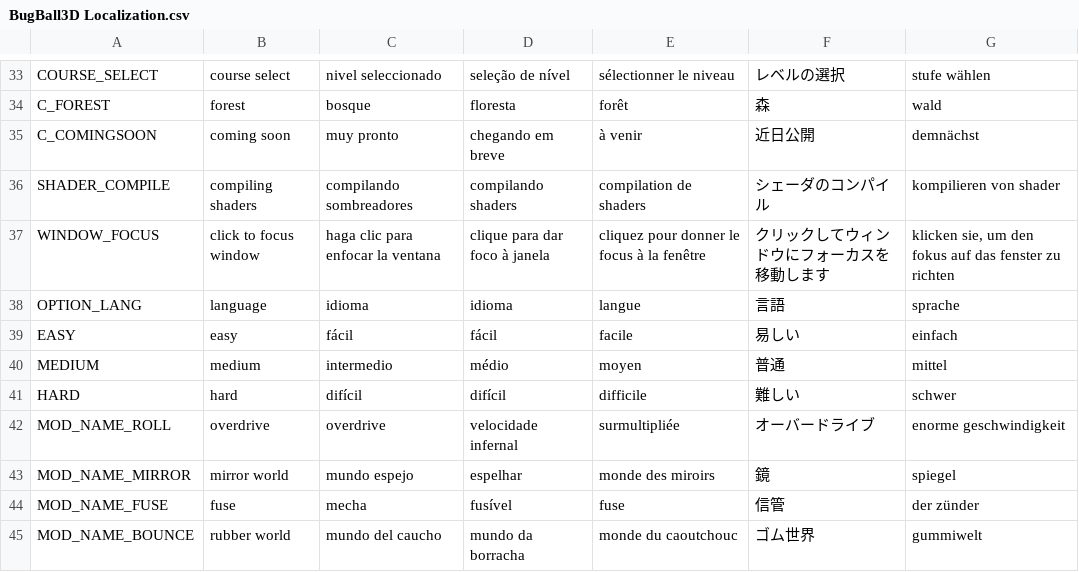
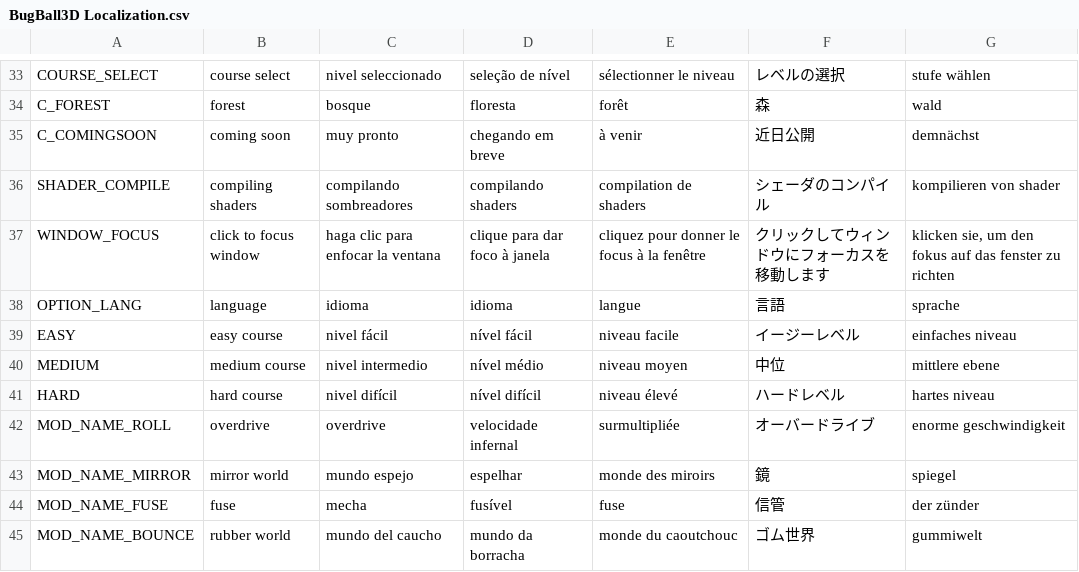
Before and after one commit to kaiakairos/bugball3D, a CSV file: alphabets/translations/BugBall3D Localization.csv, drawn as a sheet; only a part is shown, gaps mark what is left out.

```diff
--- a/alphabets/translations/BugBall3D Localization.csv
+++ b/alphabets/translations/BugBall3D Localization.csv
@@ -38,5 +38,5 @@ WINDOW_FOCUS,click to focus window,haga clic para enfocar la ventana,clique para
 OPTION_LANG,language,idioma,idioma,langue,言語,sprache
-EASY,easy,fácil,fácil,facile,易しい,einfach
-MEDIUM,medium,intermedio,médio,moyen,普通,mittel
-HARD,hard,difícil,difícil,difficile,難しい,schwer
+EASY,easy course,nivel fácil,nível fácil,niveau facile,イージーレベル,einfaches niveau
+MEDIUM,medium course,nivel intermedio,nível médio,niveau moyen,中位,mittlere ebene
+HARD,hard course,nivel difícil,nível difícil,niveau élevé,ハードレベル,hartes niveau
 MOD_NAME_ROLL,overdrive,overdrive,velocidade infernal,surmultipliée,オーバードライブ,enorme geschwindigkeit
```
Also changed, not shown: 12 other files.
